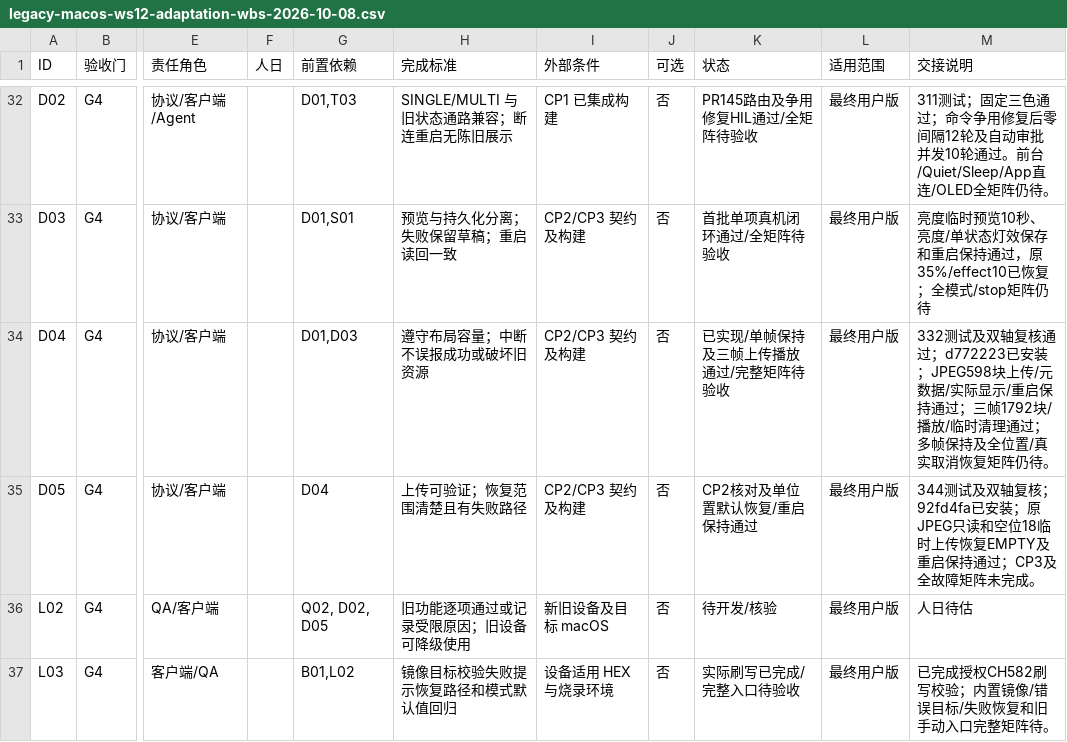
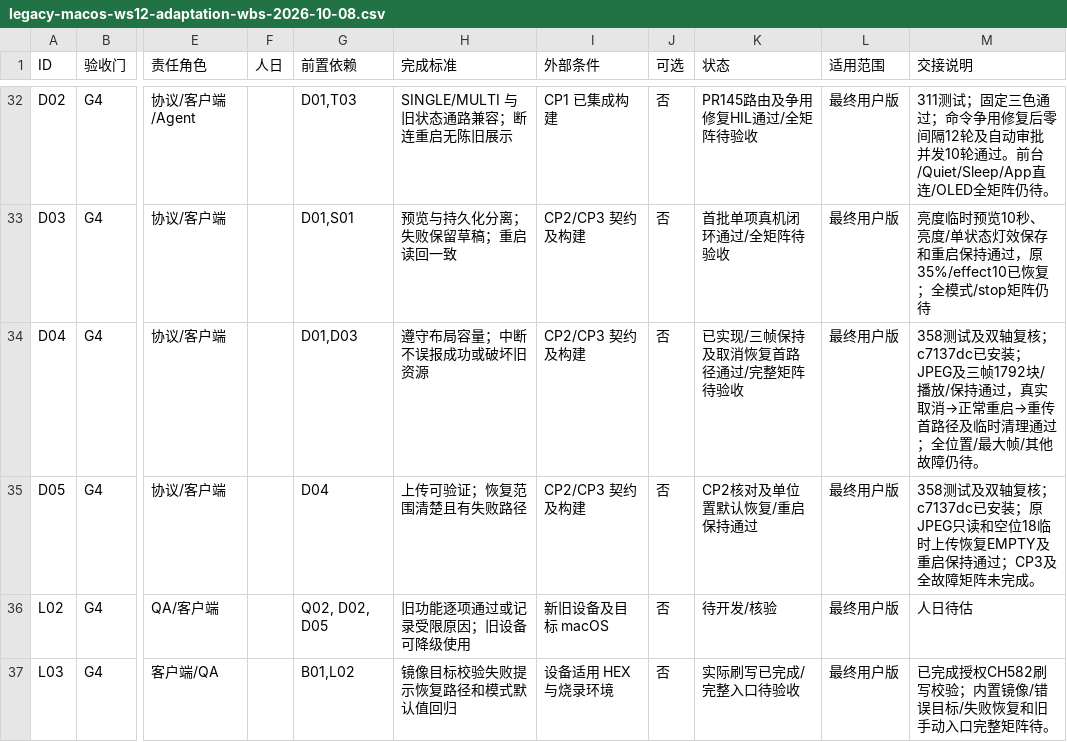
Before and after one commit to AhakeyAI/desktop, a CSV file: docs/ahastudio/legacy-macos-ws12-adaptation-wbs-2026-10-08.csv, drawn as a sheet; only a part is shown, gaps mark what is left out; the diff covers the shown part only; the diff names each change by its address in the sheet, - before the commit and + after, or states it on an @@ line.

```diff
--- a/docs/ahastudio/legacy-macos-ws12-adaptation-wbs-2026-10-08.csv
+++ b/docs/ahastudio/legacy-macos-ws12-adaptation-wbs-2026-10-08.csv
-K34 (状态): 已实现/单帧保持及三帧上传播放通过/完整矩阵待验收
+K34 (状态): 已实现/三帧保持及取消恢复首路径通过/完整矩阵待验收
-M34 (交接说明): 332测试及双轴复核通过；d772223已安装；JPEG598块上传/元数据/实际显示/重启保持通过；三帧1792块/播放/临时清理通过；多帧保持及全位置/真实取消恢复矩阵仍待。
+M34 (交接说明): 358测试及双轴复核；c7137dc已安装；JPEG及三帧1792块/播放/保持通过，真实取消→正常重启→重传首路径及临时清理通过；全位置/最大帧/其他故障仍待。
-M35 (交接说明): 344测试及双轴复核；92fd4fa已安装；…
+M35 (交接说明): 358测试及双轴复核；c7137dc已安装；…
```
Also changed, not shown: 4 edited cells elsewhere in this file, 3 other files.
